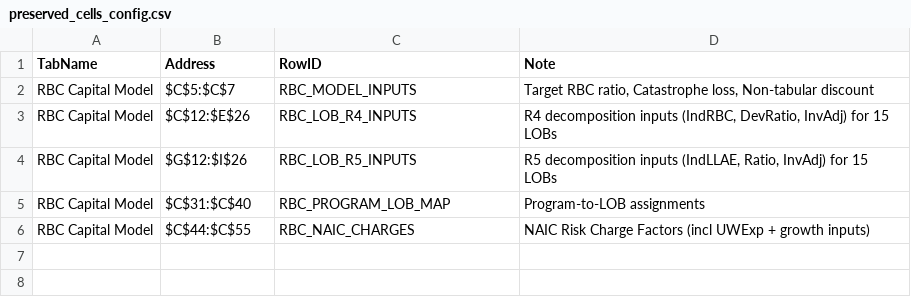
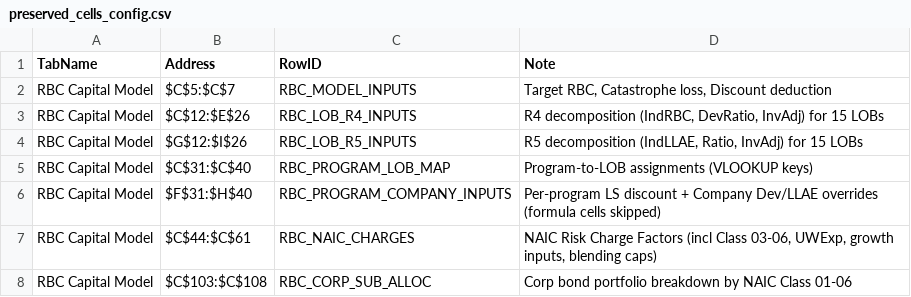
Before and after one commit to gente002/slingshot-financial-model, a CSV file: config/preserved_cells_config.csv, drawn as a sheet.

```diff
--- a/config/preserved_cells_config.csv
+++ b/config/preserved_cells_config.csv
@@ -1,6 +1,8 @@
 "TabName","Address","RowID","Note"
-"RBC Capital Model","$C$5:$C$7","RBC_MODEL_INPUTS","Target RBC ratio, Catastrophe loss, Non-tabular discount"
-"RBC Capital Model","$C$12:$E$26","RBC_LOB_R4_INPUTS","R4 decomposition inputs (IndRBC, DevRatio, InvAdj) for 15 LOBs"
-"RBC Capital Model","$G$12:$I$26","RBC_LOB_R5_INPUTS","R5 decomposition inputs (IndLLAE, Ratio, InvAdj) for 15 LOBs"
-"RBC Capital Model","$C$31:$C$40","RBC_PROGRAM_LOB_MAP","Program-to-LOB assignments"
-"RBC Capital Model","$C$44:$C$55","RBC_NAIC_CHARGES","NAIC Risk Charge Factors (incl UWExp + growth inputs)"
+"RBC Capital Model","$C$5:$C$7","RBC_MODEL_INPUTS","Target RBC, Catastrophe loss, Discount deduction"
+"RBC Capital Model","$C$12:$E$26","RBC_LOB_R4_INPUTS","R4 decomposition (IndRBC, DevRatio, InvAdj) for 15 LOBs"
+"RBC Capital Model","$G$12:$I$26","RBC_LOB_R5_INPUTS","R5 decomposition (IndLLAE, Ratio, InvAdj) for 15 LOBs"
+"RBC Capital Model","$C$31:$C$40","RBC_PROGRAM_LOB_MAP","Program-to-LOB assignments (VLOOKUP keys)"
+"RBC Capital Model","$F$31:$H$40","RBC_PROGRAM_COMPANY_INPUTS","Per-program LS discount + Company Dev/LLAE overrides (formula cells skipped)"
+"RBC Capital Model","$C$44:$C$61","RBC_NAIC_CHARGES","NAIC Risk Charge Factors (incl Class 03-06, UWExp, growth inputs, blending caps)"
+"RBC Capital Model","$C$103:$C$108","RBC_CORP_SUB_ALLOC","Corp bond portfolio breakdown by NAIC Class 01-06"
```
Also changed, not shown: config_insurance/preserved_cells_config.csv, 4 other files.
